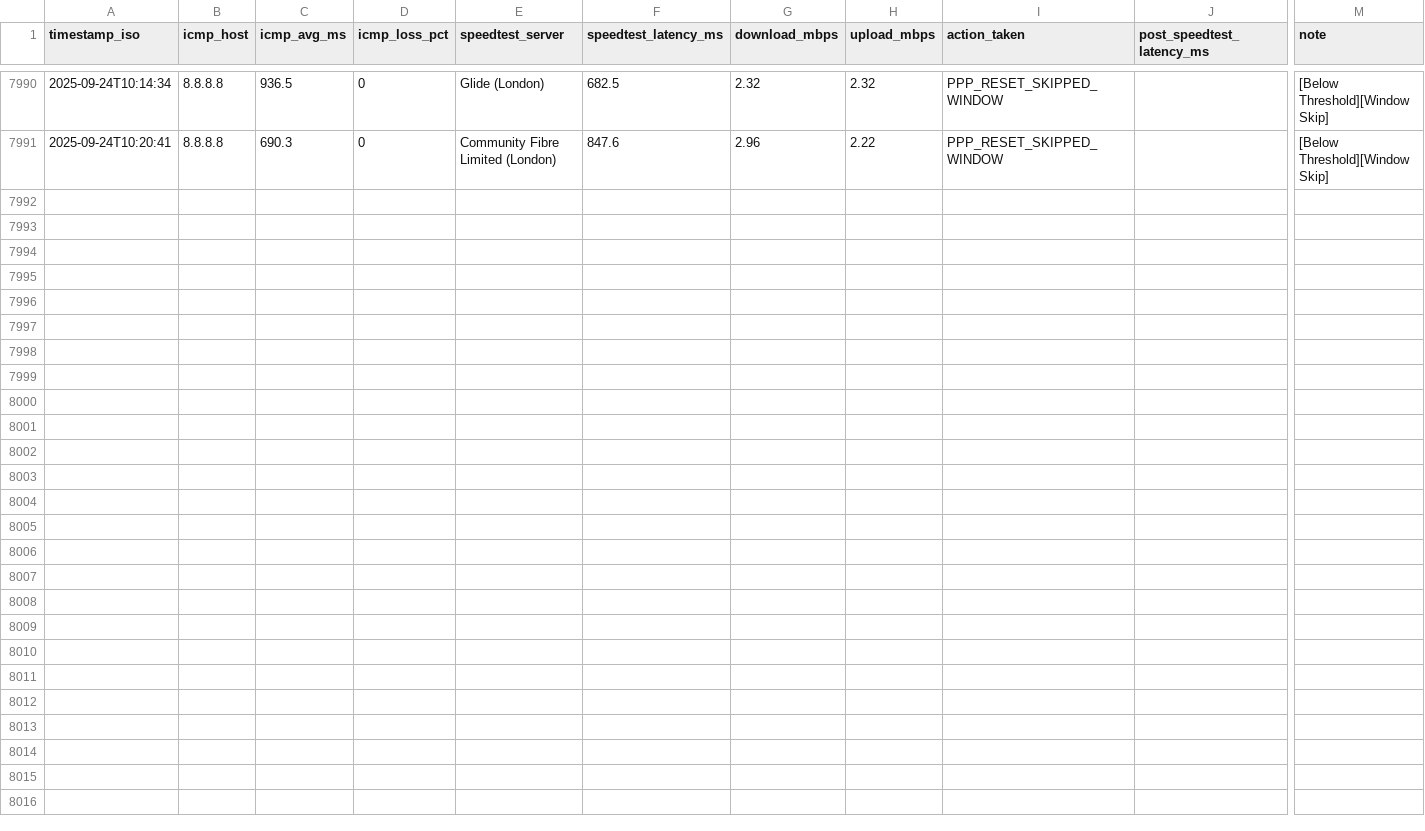
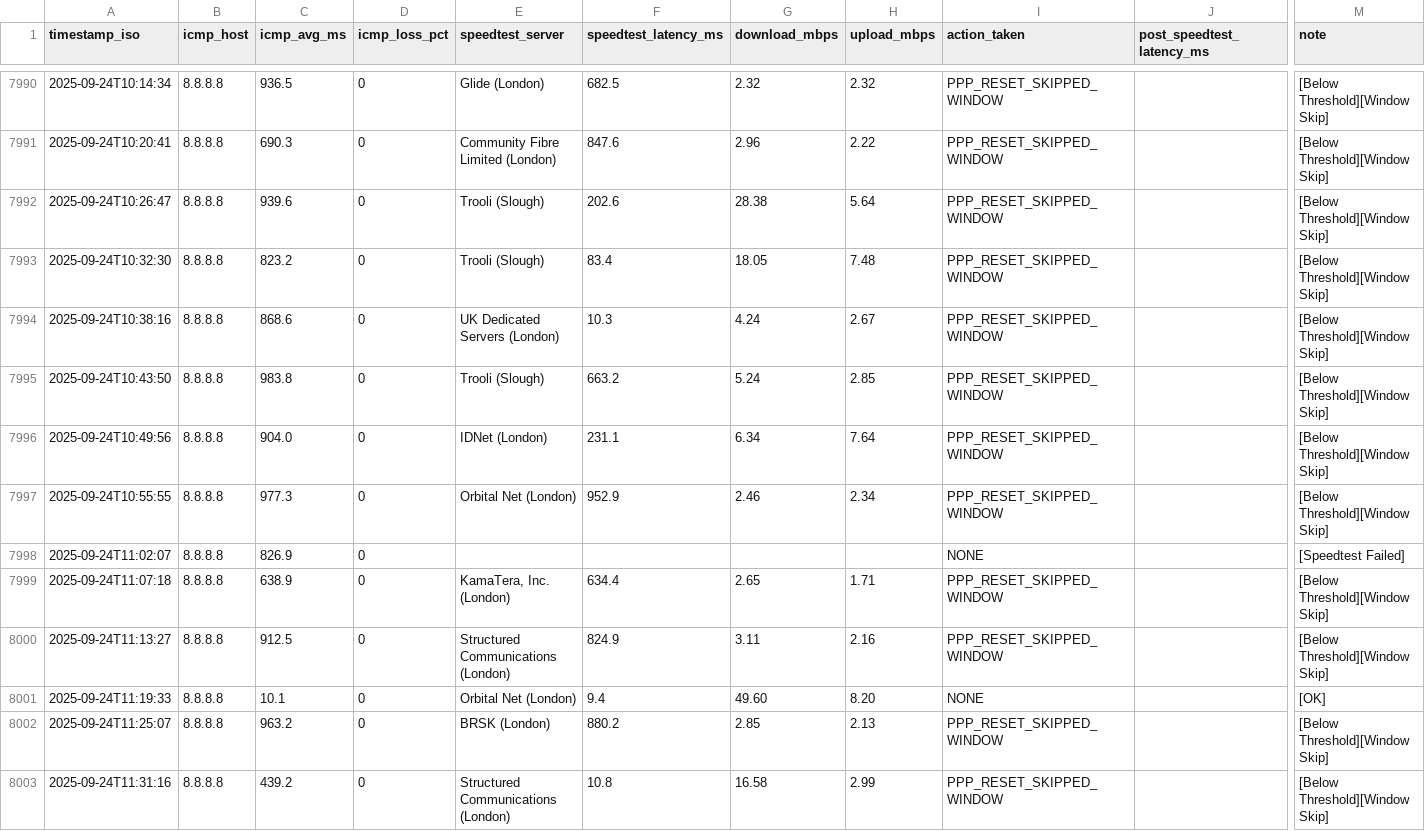
Before and after one commit to Justin0Brien/obrien.vision, a CSV file: ee_line_checker_log.csv, drawn as a sheet; only a part is shown, gaps mark what is left out; rows hold the shown columns only; the diff names each change by its address in the sheet, - before the commit and + after, or states it on an @@ line.

```diff
--- a/ee_line_checker_log.csv
+++ b/ee_line_checker_log.csv
+row 7992: 2025-09-24T10:26:47 | 8.8.8.8 | 939.6 | 0 | Trooli (Slough) | 202.6 | 28.38 | 5.64 | PPP_RESET_SKIPPED_WINDOW |  | [Below Threshold][Window Skip]
+row 7993: 2025-09-24T10:32:30 | 8.8.8.8 | 823.2 | 0 | Trooli (Slough) | 83.4 | 18.05 | 7.48 | PPP_RESET_SKIPPED_WINDOW |  | [Below Threshold][Window Skip]
+row 7994: 2025-09-24T10:38:16 | 8.8.8.8 | 868.6 | 0 | UK Dedicated Servers (London) | 10.3 | 4.24 | 2.67 | PPP_RESET_SKIPPED_WINDOW |  | [Below Threshold][Window Skip]
+row 7995: 2025-09-24T10:43:50 | 8.8.8.8 | 983.8 | 0 | Trooli (Slough) | 663.2 | 5.24 | 2.85 | PPP_RESET_SKIPPED_WINDOW |  | [Below Threshold][Window Skip]
+row 7996: 2025-09-24T10:49:56 | 8.8.8.8 | 904.0 | 0 | IDNet (London) | 231.1 | 6.34 | 7.64 | PPP_RESET_SKIPPED_WINDOW |  | [Below Threshold][Window Skip]
+row 7997: 2025-09-24T10:55:55 | 8.8.8.8 | 977.3 | 0 | Orbital Net (London) | 952.9 | 2.46 | 2.34 | PPP_RESET_SKIPPED_WINDOW |  | [Below Threshold][Window Skip]
+row 7998: 2025-09-24T11:02:07 | 8.8.8.8 | 826.9 | 0 |  |  |  |  | NONE |  | [Speedtest Failed]
+row 7999: 2025-09-24T11:07:18 | 8.8.8.8 | 638.9 | 0 | KamaTera, Inc. (London) | 634.4 | 2.65 | 1.71 | PPP_RESET_SKIPPED_WINDOW |  | [Below Threshold][Window Skip]
+row 8000: 2025-09-24T11:13:27 | 8.8.8.8 | 912.5 | 0 | Structured Communications (London) | 824.9 | 3.11 | 2.16 | PPP_RESET_SKIPPED_WINDOW |  | [Below Threshold][Window Skip]
+row 8001: 2025-09-24T11:19:33 | 8.8.8.8 | 10.1 | 0 | Orbital Net (London) | 9.4 | 49.60 | 8.20 | NONE |  | [OK]
+row 8002: 2025-09-24T11:25:07 | 8.8.8.8 | 963.2 | 0 | BRSK (London) | 880.2 | 2.85 | 2.13 | PPP_RESET_SKIPPED_WINDOW |  | [Below Threshold][Window Skip]
+row 8003: 2025-09-24T11:31:16 | 8.8.8.8 | 439.2 | 0 | Structured Communications (London) | 10.8 | 16.58 | 2.99 | PPP_RESET_SKIPPED_WINDOW |  | [Below Threshold][Window Skip]
```
Also changed, not shown: 1 other file.
